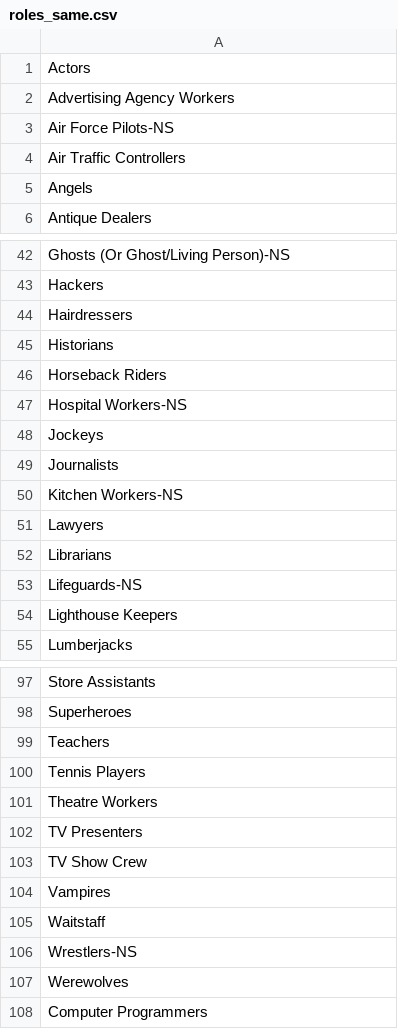
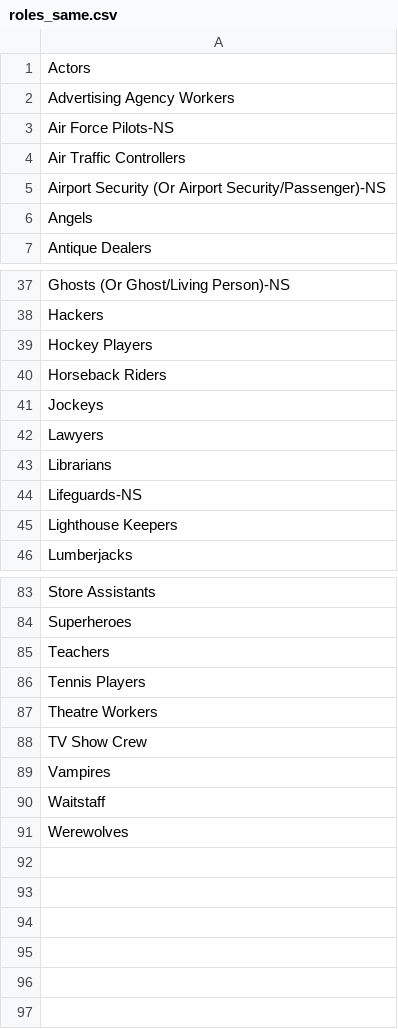
Before and after one commit to turings/au-bot, a CSV file: au_bot/files/roles_same.csv, drawn as a sheet; only a part is shown, gaps mark what is left out; the diff covers the shown part only.

```diff
--- a/au_bot/files/roles_same.csv
+++ b/au_bot/files/roles_same.csv
@@ -4,2 +4,3 @@ Air Force Pilots-NS
 Air Traffic Controllers
+Airport Security (Or Airport Security/Passenger)-NS
 Angels
@@ -43,9 +38,5 @@ Ghosts (Or Ghost/Living Person)-NS
 Hackers
-Hairdressers
-Historians
+Hockey Players
 Horseback Riders
-Hospital Workers-NS
 Jockeys
-Journalists
-Kitchen Workers-NS
 Lawyers
@@ -101,3 +87,2 @@ Tennis Players
 Theatre Workers
-TV Presenters
 TV Show Crew
@@ -105,4 +90,2 @@ Vampires
 Waitstaff
-Wrestlers-NS
 Werewolves
-Computer Programmers
```
Also changed, not shown: 2 added rows, 14 removed rows and 6 edited cells elsewhere in this file, au_bot/files/roles_diff.csv, 13 other files.
